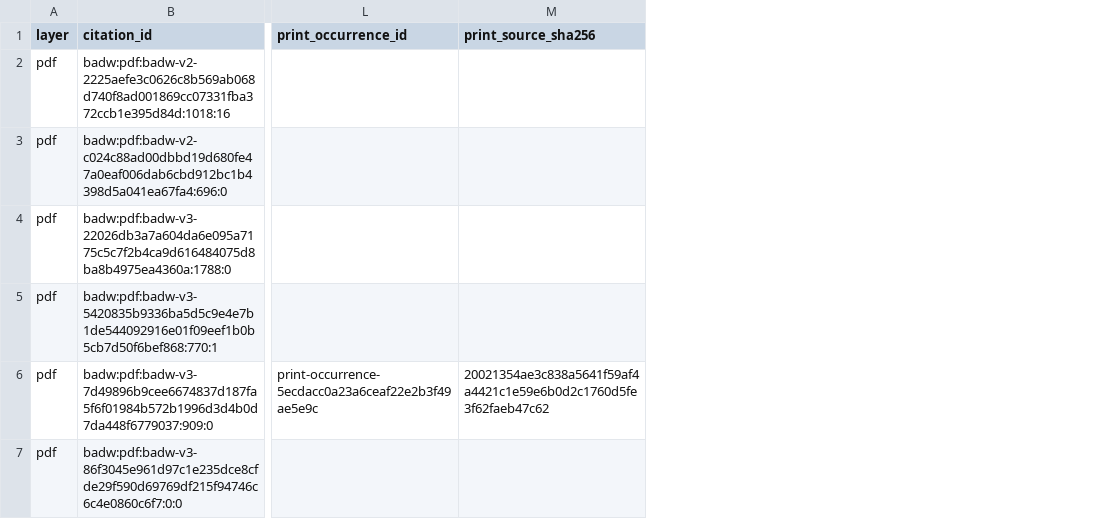
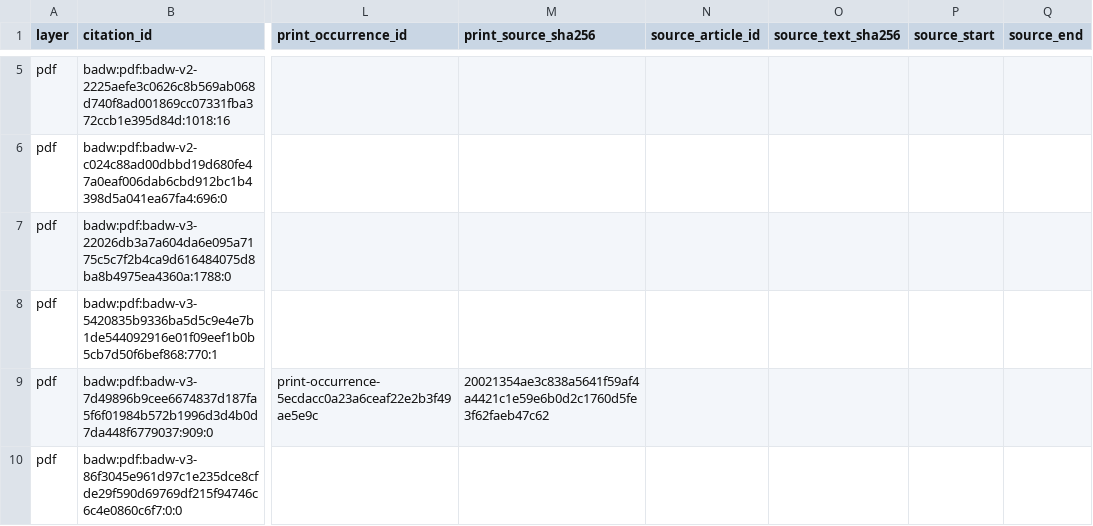
Before and after one commit to nh36/WtSOCR, a TSV file: data/bibliography_citation_reviews.tsv, drawn as a sheet; only a part is shown, gaps mark what is left out; addresses are those after the commit; the diff covers the shown part only; the diff names each change by its address in the sheet, - before the commit and + after, or states it on an @@ line.

```diff
--- a/data/bibliography_citation_reviews.tsv
+++ b/data/bibliography_citation_reviews.tsv
+column N (source_article_id), empty
+column O (source_text_sha256), empty
+column P (source_start), empty
+column Q (source_end), empty
```
Also changed, not shown: 3 added rows and 1 edited cell elsewhere in this file, data/bibliography_citation_claim_reviews.tsv, 11 other files.
